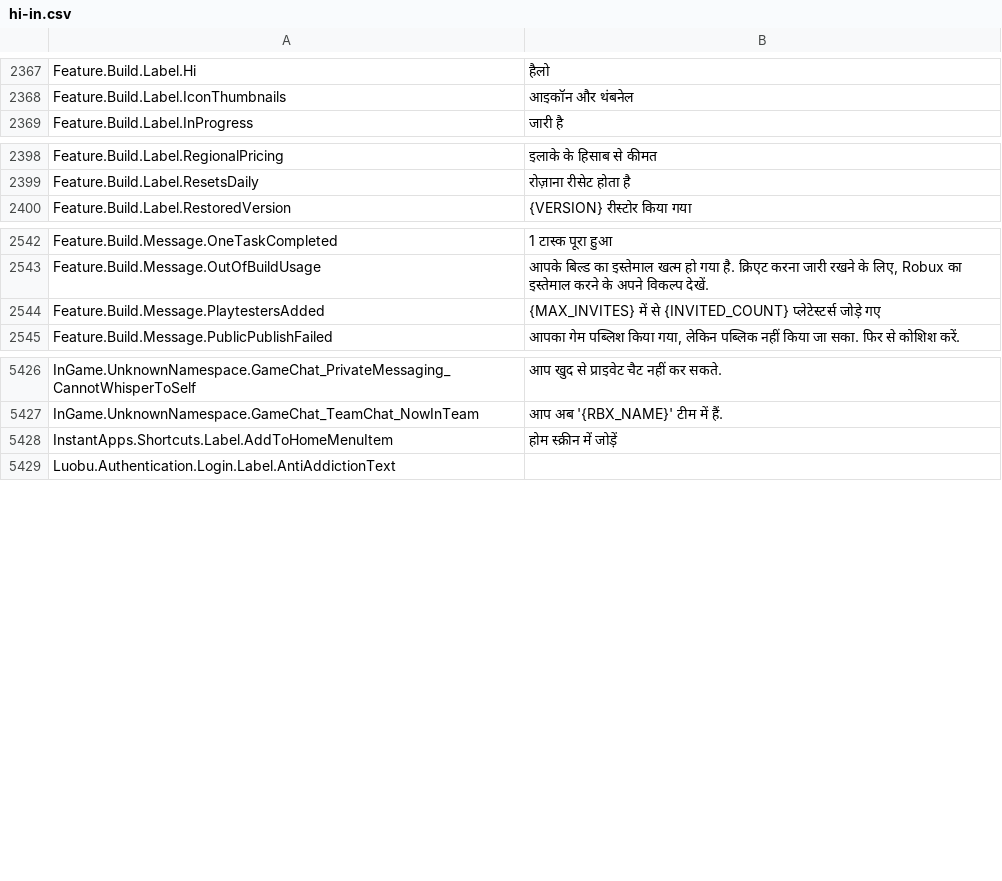
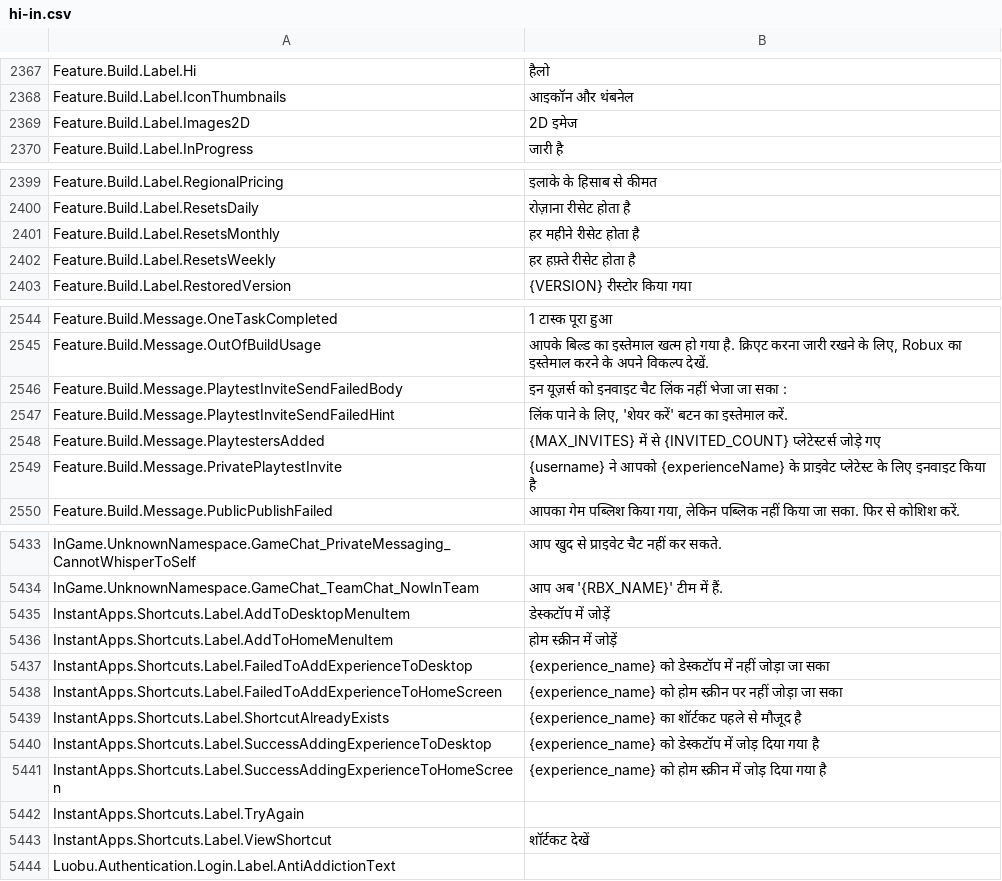
Before and after one commit to EliCauvert/Roblox-Datamining, a CSV file: UniversalApp/Locales/Common/hi-in.csv, drawn as a sheet; only a part is shown, gaps mark what is left out; the diff covers the shown part only.

```diff
--- a/UniversalApp/Locales/Common/hi-in.csv
+++ b/UniversalApp/Locales/Common/hi-in.csv
@@ -2381,2 +2381,3 @@ Feature.Build.Label.Hi,हैलो
 Feature.Build.Label.IconThumbnails,आइकॉन और थंबनेल
+Feature.Build.Label.Images2D,2D इमेज
 Feature.Build.Label.InProgress,जारी है
@@ -2412,2 +2413,4 @@ Feature.Build.Label.RegionalPricing,इलाके के हिसाब स
 Feature.Build.Label.ResetsDaily,रोज़ाना रीसेट होता है
+Feature.Build.Label.ResetsMonthly,हर महीने रीसेट होता है
+Feature.Build.Label.ResetsWeekly,हर हफ़्ते रीसेट होता है
 Feature.Build.Label.RestoredVersion,{VERSION} रीस्टोर किया गया
@@ -2556,3 +2558,6 @@ Feature.Build.Message.OneTaskCompleted,1 टास्क पूरा हुआ
 Feature.Build.Message.OutOfBuildUsage,"आपके बिल्ड का इस्तेमाल खत्म हो गया है. क्रिएट करना जारी रखने के लिए, Robux का इस्तेमाल करने के अपने विकल्प देखें."
+Feature.Build.Message.PlaytestInviteSendFailedBody,इन यूज़र्स को इनवाइट चैट लिंक नहीं भेजा जा सका :
+Feature.Build.Message.PlaytestInviteSendFailedHint,"लिंक पाने के लिए, 'शेयर करें' बटन का इस्तेमाल करें."
 Feature.Build.Message.PlaytestersAdded,{MAX_INVITES} में से {INVITED_COUNT} प्लेटेस्टर्स जोड़े गए
+Feature.Build.Message.PrivatePlaytestInvite,{username} ने आपको {experienceName} के प्राइवेट प्लेटेस्ट के लिए इनवाइट किया है
 Feature.Build.Message.PublicPublishFailed,"आपका गेम पब्लिश किया गया, लेकिन पब्लिक नहीं किया जा सका. फिर से कोशिश करें."
@@ -5503,3 +5510,11 @@ InGame.UnknownNamespace.GameChat_PrivateMessaging_CannotWhisperToSelf,आप ख
 InGame.UnknownNamespace.GameChat_TeamChat_NowInTeam,आप अब '{RBX_NAME}' टीम में हैं.
+InstantApps.Shortcuts.Label.AddToDesktopMenuItem,डेस्कटॉप में जोड़ें
 InstantApps.Shortcuts.Label.AddToHomeMenuItem,होम स्क्रीन में जोड़ें
+InstantApps.Shortcuts.Label.FailedToAddExperienceToDesktop,{experience_name} को डेस्कटॉप में नहीं जोड़ा जा सका
+InstantApps.Shortcuts.Label.FailedToAddExperienceToHomeScreen,{experience_name} को होम स्क्रीन पर नहीं जोड़ा जा सका
+InstantApps.Shortcuts.Label.ShortcutAlreadyExists,{experience_name} का शॉर्टकट पहले से मौजूद है
+InstantApps.Shortcuts.Label.SuccessAddingExperienceToDesktop,{experience_name} को डेस्कटॉप में जोड़ दिया गया है
+InstantApps.Shortcuts.Label.SuccessAddingExperienceToHomeScreen,{experience_name} को होम स्क्रीन में जोड़ दिया गया है
+InstantApps.Shortcuts.Label.TryAgain,
+InstantApps.Shortcuts.Label.ViewShortcut,शॉर्टकट देखें
 Luobu.Authentication.Login.Label.AntiAddictionText,
```
Also changed, not shown: 2 added rows, 1 removed row and 1 edited cell elsewhere in this file, UniversalApp/Locales/Common/ar-001.csv, UniversalApp/Locales/Common/en-us.csv, 26 other files.
